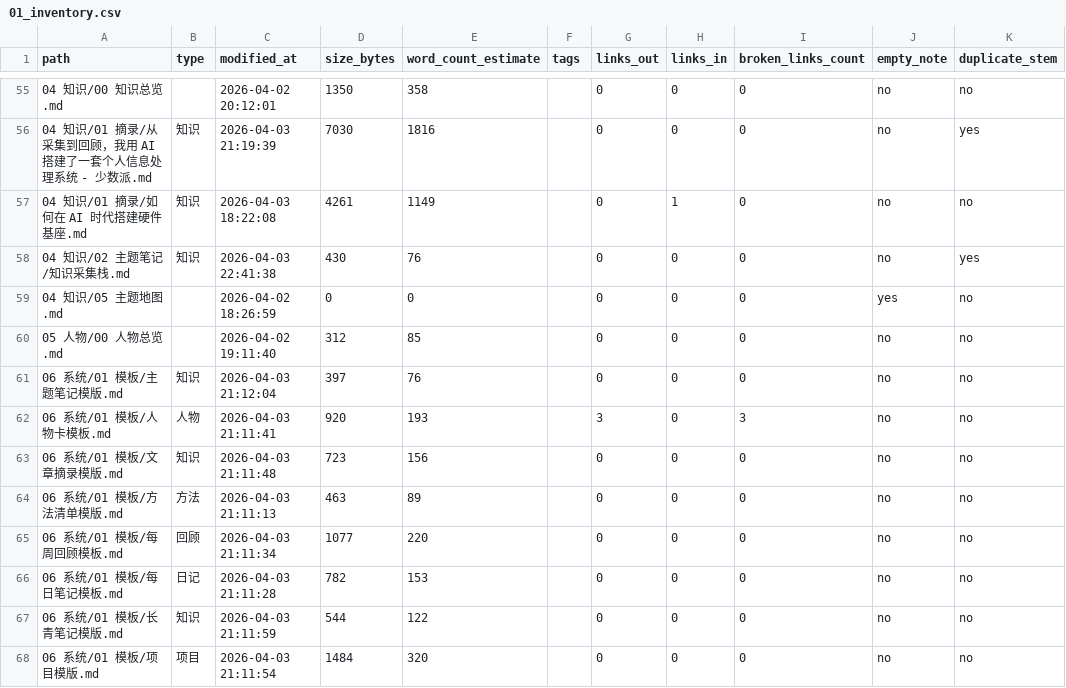
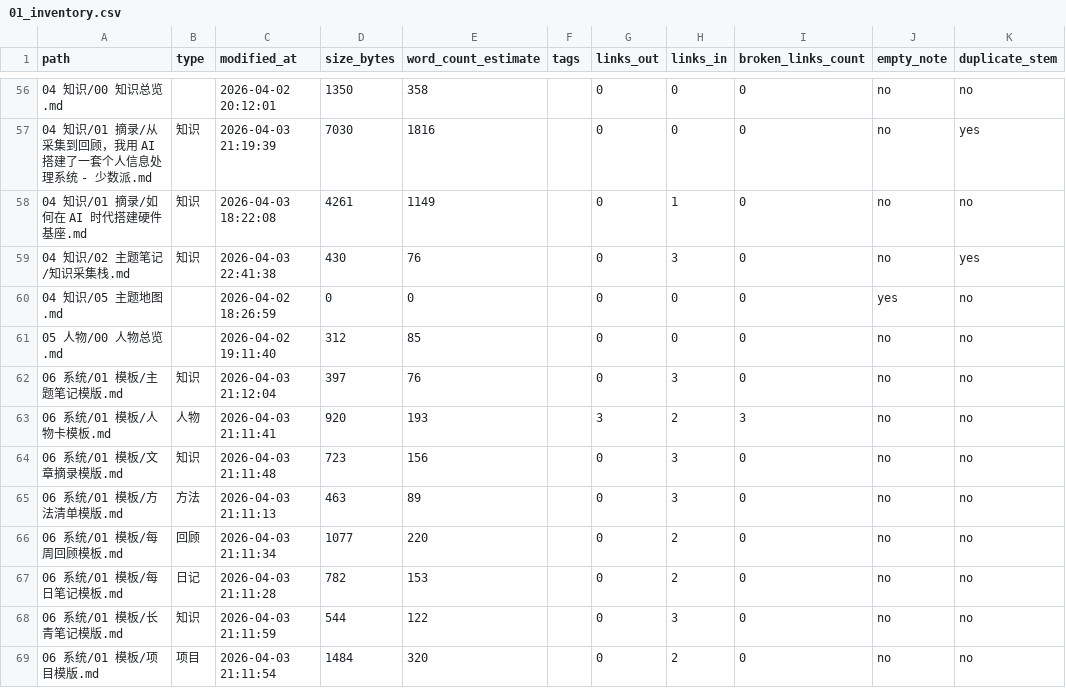
Before and after one commit to guochenpeng987-cell/obsidian-life-review, a CSV file: _audit/current/01_inventory.csv, drawn as a sheet; only a part is shown, gaps mark what is left out; the diff covers the shown part only.

```diff
--- a/_audit/current/01_inventory.csv
+++ b/_audit/current/01_inventory.csv
@@ -57,12 +58,12 @@
 04 知识/01 摘录/如何在 AI 时代搭建硬件基座.md,知识,2026-04-03 18:22:08,4261,1149,,0,1,0,no,no
-04 知识/02 主题笔记/知识采集栈.md,知识,2026-04-03 22:41:38,430,76,,0,0,0,no,yes
+04 知识/02 主题笔记/知识采集栈.md,知识,2026-04-03 22:41:38,430,76,,0,3,0,no,yes
 04 知识/05 主题地图.md,,2026-04-02 18:26:59,0,0,,0,0,0,yes,no
 05 人物/00 人物总览.md,,2026-04-02 19:11:40,312,85,,0,0,0,no,no
-06 系统/01 模板/主题笔记模版.md,知识,2026-04-03 21:12:04,397,76,,0,0,0,no,no
-06 系统/01 模板/人物卡模板.md,人物,2026-04-03 21:11:41,920,193,,3,0,3,no,no
-06 系统/01 模板/文章摘录模版.md,知识,2026-04-03 21:11:48,723,156,,0,0,0,no,no
-06 系统/01 模板/方法清单模版.md,方法,2026-04-03 21:11:13,463,89,,0,0,0,no,no
-06 系统/01 模板/每周回顾模板.md,回顾,2026-04-03 21:11:34,1077,220,,0,0,0,no,no
-06 系统/01 模板/每日笔记模板.md,日记,2026-04-03 21:11:28,782,153,,0,0,0,no,no
-06 系统/01 模板/长青笔记模版.md,知识,2026-04-03 21:11:59,544,122,,0,0,0,no,no
-06 系统/01 模板/项目模版.md,项目,2026-04-03 21:11:54,1484,320,,0,0,0,no,no
+06 系统/01 模板/主题笔记模版.md,知识,2026-04-03 21:12:04,397,76,,0,3,0,no,no
+06 系统/01 模板/人物卡模板.md,人物,2026-04-03 21:11:41,920,193,,3,2,3,no,no
+06 系统/01 模板/文章摘录模版.md,知识,2026-04-03 21:11:48,723,156,,0,3,0,no,no
+06 系统/01 模板/方法清单模版.md,方法,2026-04-03 21:11:13,463,89,,0,3,0,no,no
+06 系统/01 模板/每周回顾模板.md,回顾,2026-04-03 21:11:34,1077,220,,0,2,0,no,no
+06 系统/01 模板/每日笔记模板.md,日记,2026-04-03 21:11:28,782,153,,0,2,0,no,no
+06 系统/01 模板/长青笔记模版.md,知识,2026-04-03 21:11:59,544,122,,0,3,0,no,no
+06 系统/01 模板/项目模版.md,项目,2026-04-03 21:11:54,1484,320,,0,2,0,no,no
```
Also changed, not shown: 2 added rows and 5 edited cells elsewhere in this file, _audit/current/04_link_health.csv, 6 other files.
